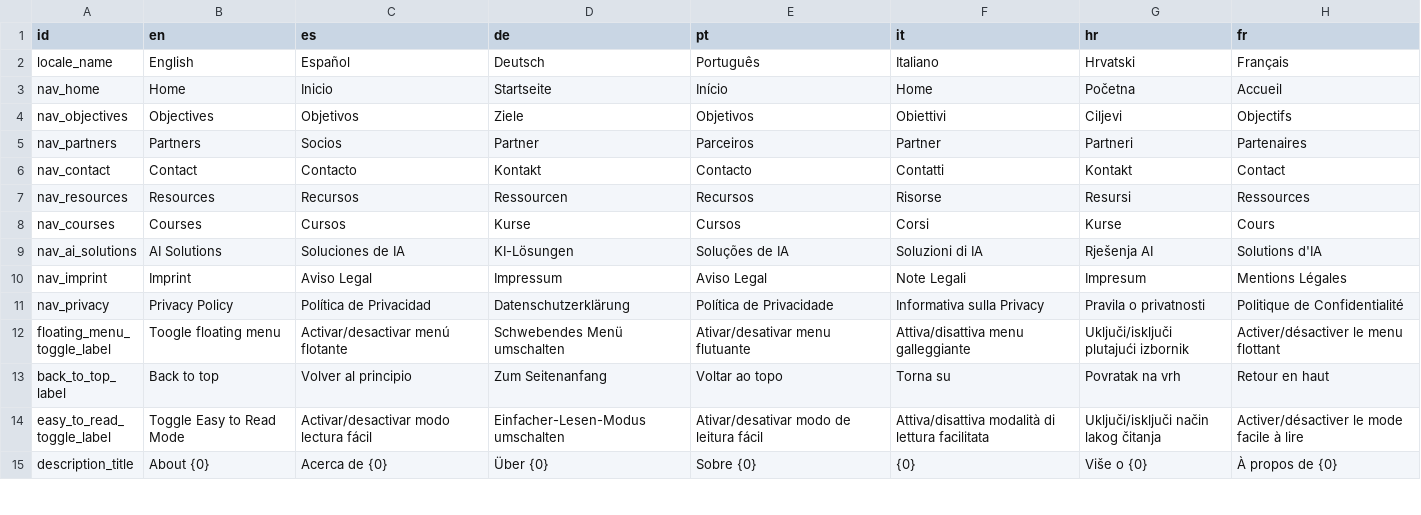
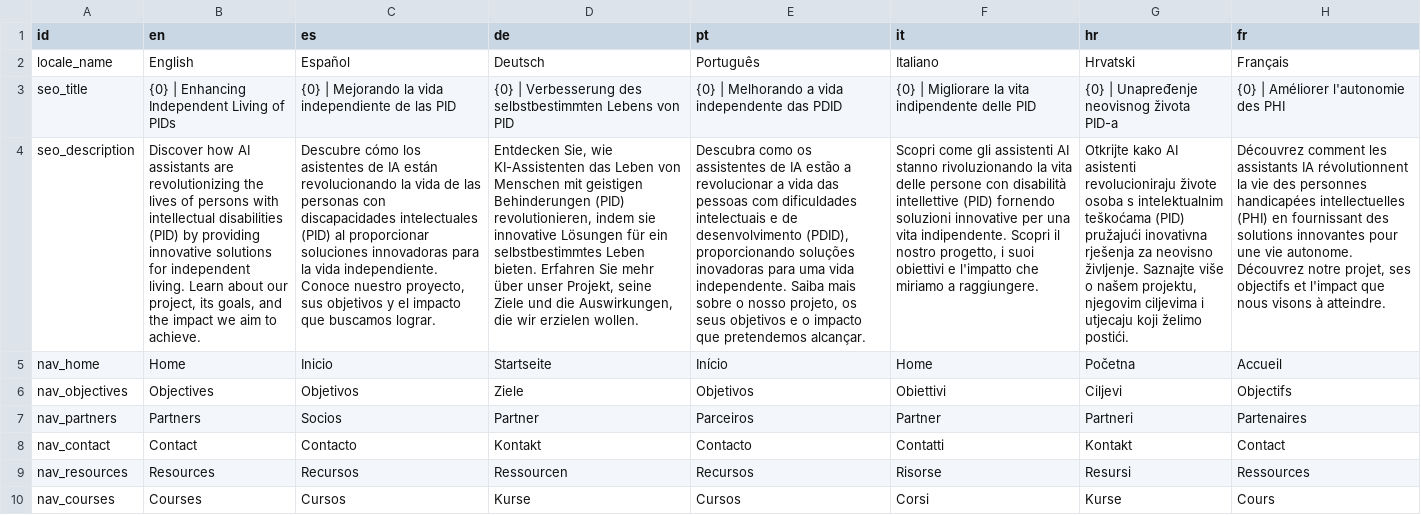
Before and after one commit to sabienUPV/ai-assistants-project-website, a CSV file: packages/web/src/content/translations.csv, drawn as a sheet; only a part is shown; the shorter side is filled out with more unchanged rows; the diff names each change by its address in the sheet, - before the commit and + after, or states it on an @@ line.

Commit message:
feat(seo): localize global meta title and description
* Added `seo_title` and `seo_description` to `translations.csv` across all 7 supported languages, including a dynamic `{0}` placeholder for the brand name.
* Created `utils/seo.ts` with helper functions (`getSeoTitle`, `getSeoDescription`) to cleanly extract and format localized SEO strings.
* Updated `HeadMeta.astro` and page layouts to consume `Astro.locals.t` middleware, dynamically injecting the correct localized metadata based on the user's current route.

```diff
--- a/packages/web/src/content/translations.csv
+++ b/packages/web/src/content/translations.csv
+row 3: seo_title | {0} | Enhancing Independent Living of PIDs | {0} | Mejorando la vida independiente de las PID | {0} | Verbesserung des selbstbestimmten Lebens von PID | {0} | Melhorando a vida independente das PDID | {0} | Migliorare la vita indipendente delle PID | {0} | Unapređenje neovisnog života PID-a | {0} | Améliorer l'autonomie des PHI
+row 4: seo_description | Discover how AI assistants are revolutionizing the lives of persons with intellectual disabilities (PID) by providing innovative solutions for independent living. Learn about our project, its goals, and the impact we aim to achieve. | Descubre cómo los asistentes de IA están revolucionando la vida de las personas con discapacidades intelectuales (PID) al proporcionar soluciones innovadoras para la vida independiente. Conoce nuestro proyecto, sus objetivos y el impacto que buscamos lograr. | Entdecken Sie, wie KI-Assistenten das Leben von Menschen mit geistigen Behinderungen (PID) revolutionieren, indem sie innovative Lösungen für ein selbstbestimmtes Leben bieten. Erfahren Sie mehr über unser Projekt, seine Ziele und die Auswirkungen, die wir erzielen wollen. | Descubra como os assistentes de IA estão a revolucionar a vida das pessoas com dificuldades intelectuais e de desenvolvimento (PDID), proporcionando soluções inovadoras para uma vida independente. Saiba mais sobre o nosso projeto, os seus objetivos e o impacto que pretendemos alcançar. | Scopri come gli assistenti AI stanno rivoluzionando la vita delle persone con disabilità intellettive (PID) fornendo soluzioni innovative per una vita indipendente. Scopri il nostro progetto, i suoi obiettivi e l'impatto che miriamo a raggiungere. | Otkrijte kako AI asistenti revolucioniraju živote osoba s intelektualnim teškoćama (PID) pružajući inovativna rješenja za neovisno življenje. Saznajte više o našem projektu, njegovim ciljevima i utjecaju koji želimo postići. | Découvrez comment les assistants IA révolutionnent la vie des personnes handicapées intellectuelles (PHI) en fournissant des solutions innovantes pour une vie autonome. Découvrez notre projet, ses objectifs et l'impact que nous visons à atteindre.
```
Also changed, not shown: 4 other files.
